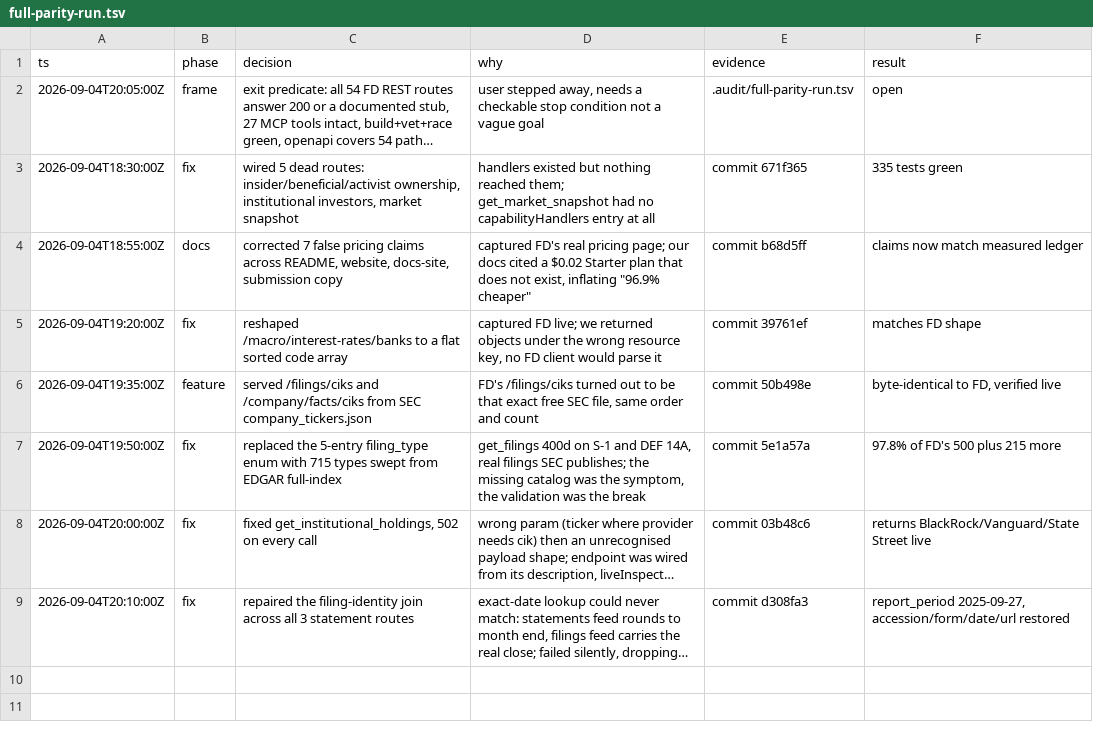
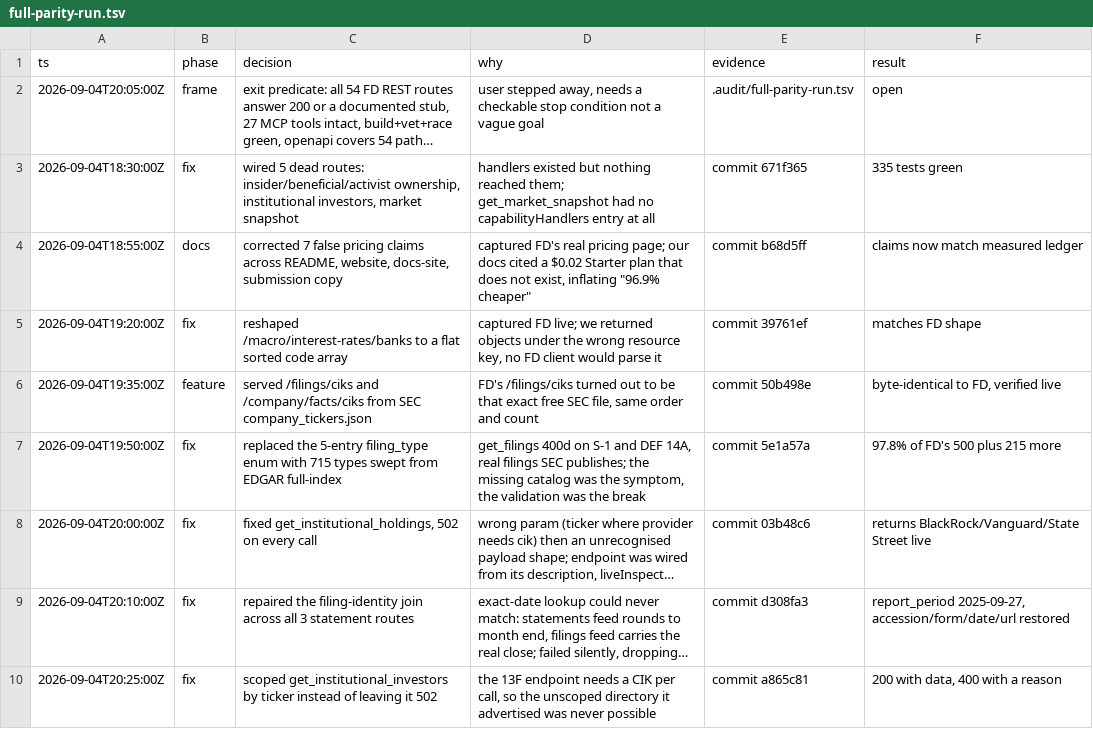
Before and after one commit to BeLazy167/monid-us-finance-mcp-2026, a TSV file: .audit/full-parity-run.tsv, drawn as a sheet; long unchanged cells end in …; the diff names each change by its address in the sheet, - before the commit and + after, or states it on an @@ line.

Commit message:
Log the investors fix

```diff
--- a/.audit/full-parity-run.tsv
+++ b/.audit/full-parity-run.tsv
+row 10: 2026-09-04T20:25:00Z | fix | scoped get_institutional_investors by ticker instead of leaving it 502 | the 13F endpoint needs a CIK per call, so the unscoped directory it advertised was never possible | commit a865c81 | 200 with data, 400 with a reason
```
